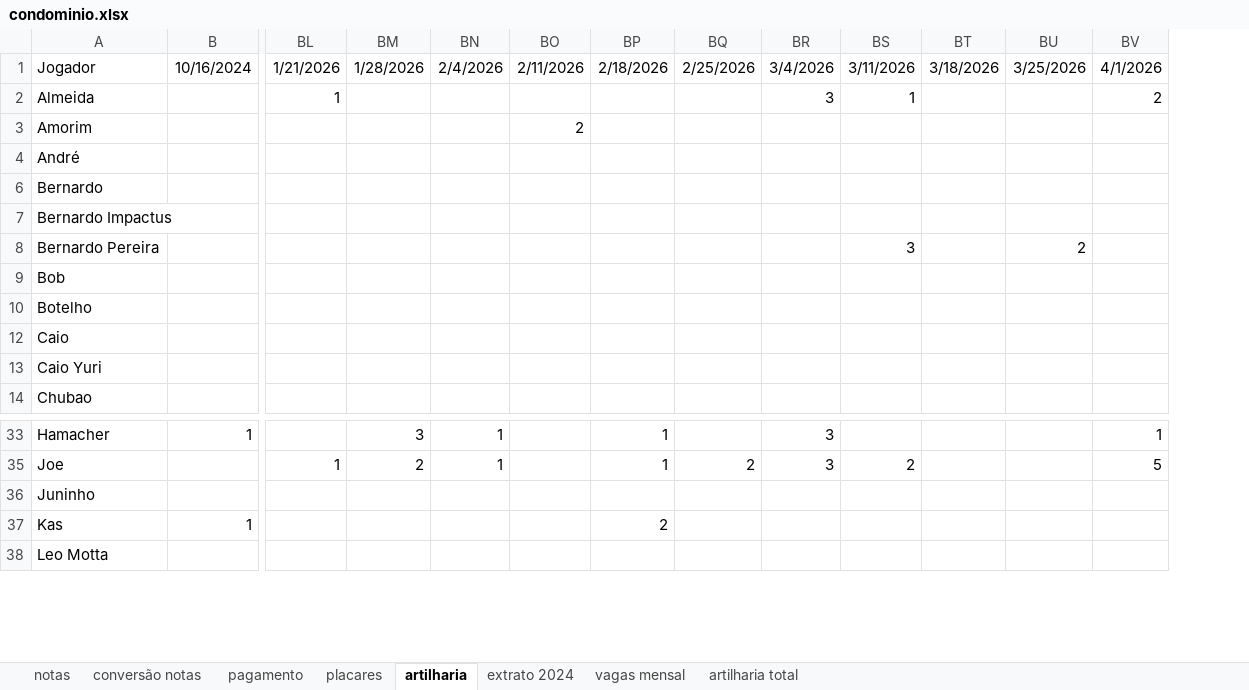
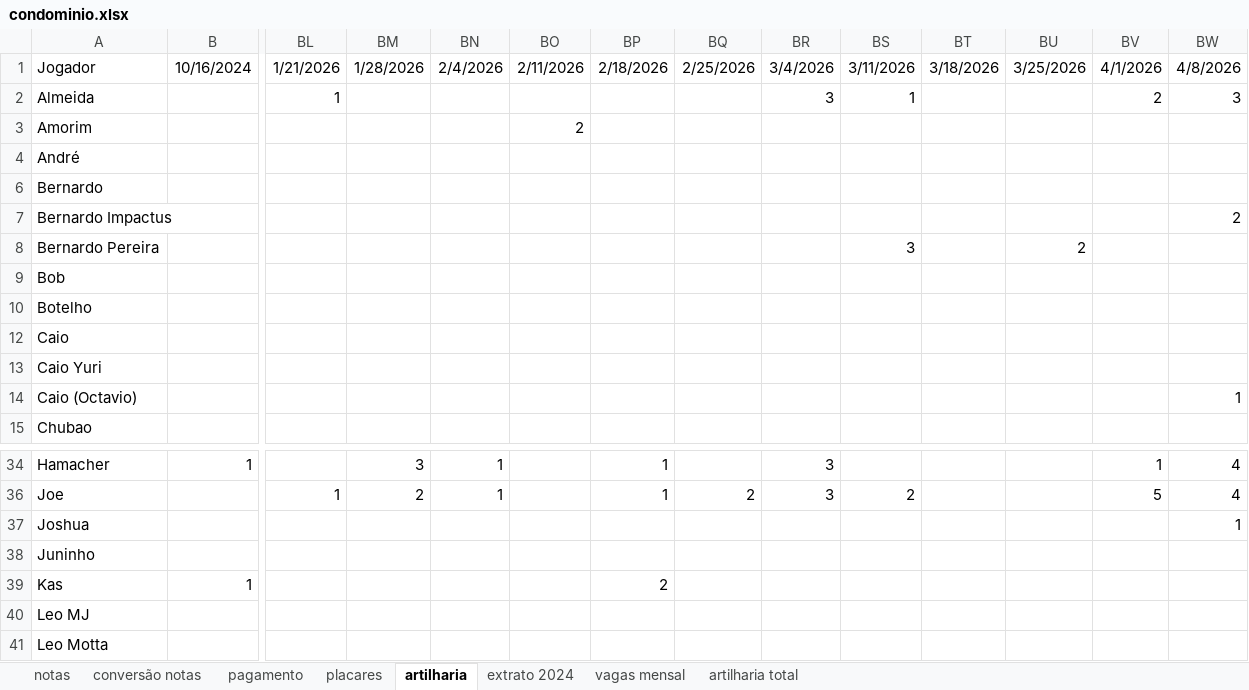
Before and after one commit to PHamacher/dashboard-pelada, an Excel workbook: data/condominio.xlsx, sheet artilharia, drawn as a sheet; only a part is shown, gaps mark what is left out; values as stored, in another font and other column widths than the file's, no borders; rows hold the shown columns only; the diff names each change by its address in the sheet, - before the commit and + after, or states it on an @@ line.

```diff
--- a/data/condominio.xlsx (sheet artilharia)
+++ b/data/condominio.xlsx (sheet artilharia)
+column BW, rows 1-7: 4/8/2026 | 3 |  |  |  | 2; rows 34-36: 4 | 4
+row 14: Caio (Octavio) |  |  |  |  |  |  |  |  |  |  |  |  | 1
+row 37: Joshua |  |  |  |  |  |  |  |  |  |  |  |  | 1
+row 40: Leo MJ
```
Also changed, not shown: sheet placares, sheet notas, sheet pagamento, formulas that keep their value.
